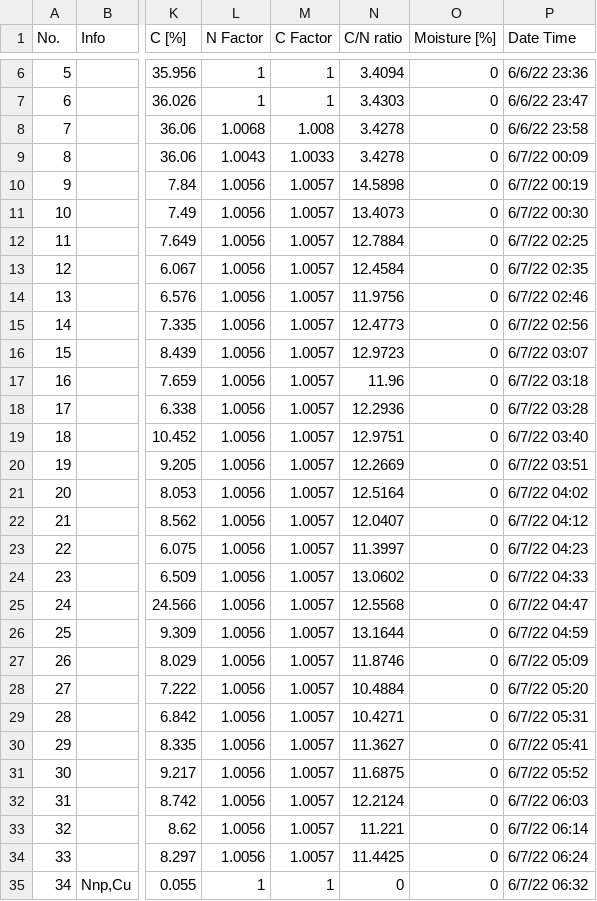
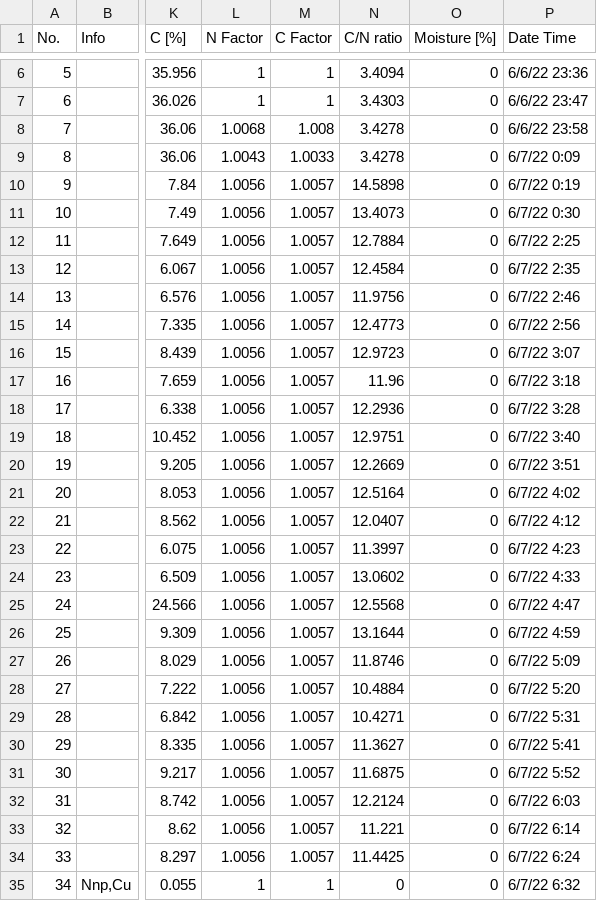
Before and after one commit to COMPASS-DOE/cmps-soil_characterization, a CSV file: 1-data/tctnts/20220603_KP_CMPS_charactern_totalCN_toledo.csv, drawn as a sheet; only a part is shown, gaps mark what is left out; the diff covers the shown part only; the diff names each change by its address in the sheet, - before the commit and + after, or states it on an @@ line.

```diff
--- a/1-data/tctnts/20220603_KP_CMPS_charactern_totalCN_toledo.csv
+++ b/1-data/tctnts/20220603_KP_CMPS_charactern_totalCN_toledo.csv
-P9 (Date Time): 6/7/22 00:09
+P9 (Date Time): 6/7/22 0:09
-P10 (Date Time): 6/7/22 00:19
+P10 (Date Time): 6/7/22 0:19
-P11 (Date Time): 6/7/22 00:30
+P11 (Date Time): 6/7/22 0:30
-P12 (Date Time): 6/7/22 02:25
+P12 (Date Time): 6/7/22 2:25
-P13 (Date Time): 6/7/22 02:35
+P13 (Date Time): 6/7/22 2:35
-P14 (Date Time): 6/7/22 02:46
+P14 (Date Time): 6/7/22 2:46
-P15 (Date Time): 6/7/22 02:56
+P15 (Date Time): 6/7/22 2:56
-P16 (Date Time): 6/7/22 03:07
+P16 (Date Time): 6/7/22 3:07
-P17 (Date Time): 6/7/22 03:18
+P17 (Date Time): 6/7/22 3:18
-P18 (Date Time): 6/7/22 03:28
+P18 (Date Time): 6/7/22 3:28
-P19 (Date Time): 6/7/22 03:40
+P19 (Date Time): 6/7/22 3:40
-P20 (Date Time): 6/7/22 03:51
+P20 (Date Time): 6/7/22 3:51
-P21 (Date Time): 6/7/22 04:02
+P21 (Date Time): 6/7/22 4:02
-P22 (Date Time): 6/7/22 04:12
+P22 (Date Time): 6/7/22 4:12
-P23 (Date Time): 6/7/22 04:23
+P23 (Date Time): 6/7/22 4:23
-P24 (Date Time): 6/7/22 04:33
+P24 (Date Time): 6/7/22 4:33
-P25 (Date Time): 6/7/22 04:47
+P25 (Date Time): 6/7/22 4:47
-P26 (Date Time): 6/7/22 04:59
+P26 (Date Time): 6/7/22 4:59
-P27 (Date Time): 6/7/22 05:09
+P27 (Date Time): 6/7/22 5:09
-P28 (Date Time): 6/7/22 05:20
+P28 (Date Time): 6/7/22 5:20
-P29 (Date Time): 6/7/22 05:31
+P29 (Date Time): 6/7/22 5:31
-P30 (Date Time): 6/7/22 05:41
+P30 (Date Time): 6/7/22 5:41
-P31 (Date Time): 6/7/22 05:52
+P31 (Date Time): 6/7/22 5:52
-P32 (Date Time): 6/7/22 06:03
+P32 (Date Time): 6/7/22 6:03
-P33 (Date Time): 6/7/22 06:14
+P33 (Date Time): 6/7/22 6:14
-P34 (Date Time): 6/7/22 06:24
+P34 (Date Time): 6/7/22 6:24
-P35 (Date Time): 6/7/22 06:32
+P35 (Date Time): 6/7/22 6:32
```
Also changed, not shown: 88 edited cells elsewhere in this file, 9 other files.
